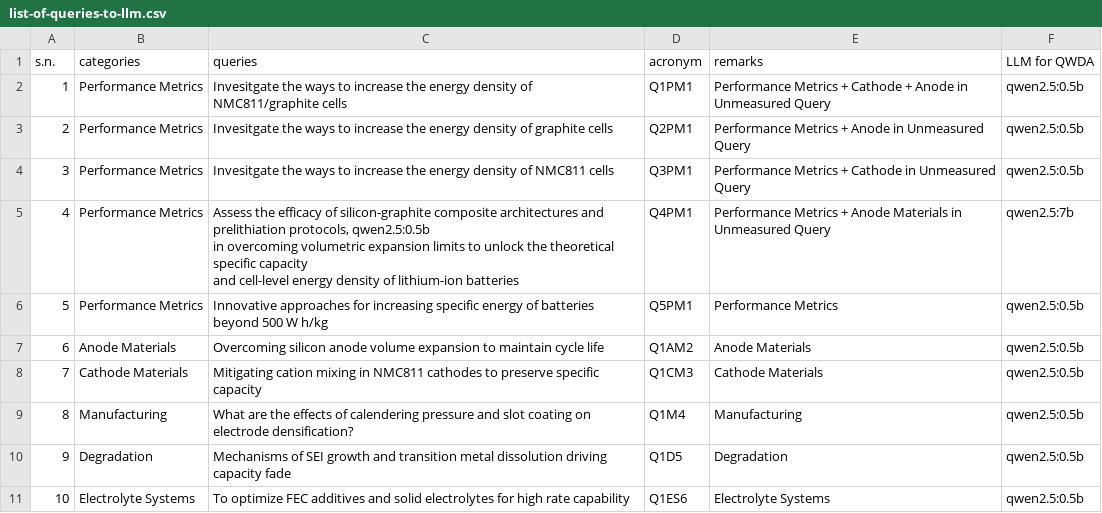
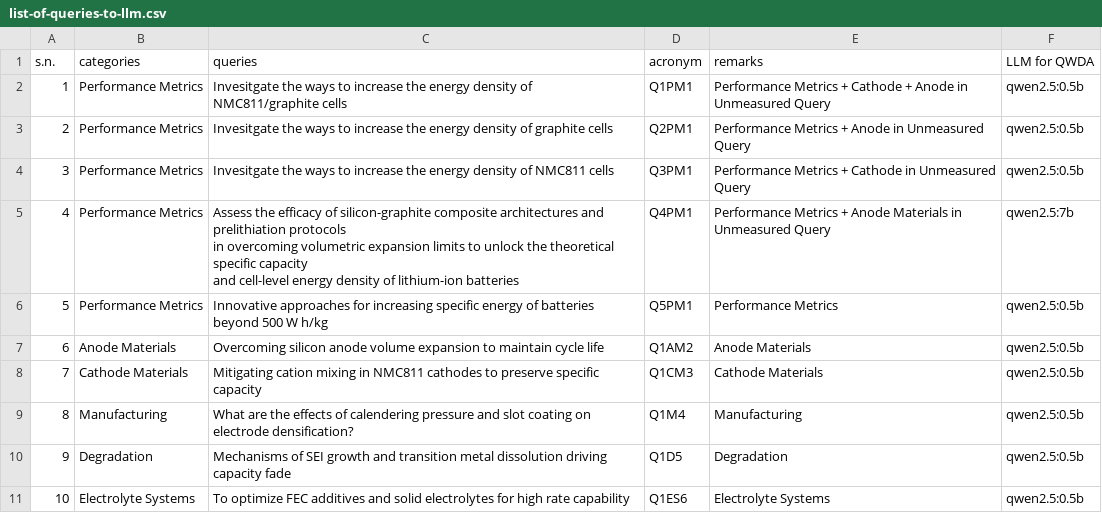
Before and after one commit to anilkunwar/batteryenergydensity-knowledge, a CSV file: concepts_and_knowledge/list-of-queries-to-llm.csv, drawn as a sheet.

Commit message:
Update list-of-queries-to-llm.csv

```diff
--- a/concepts_and_knowledge/list-of-queries-to-llm.csv
+++ b/concepts_and_knowledge/list-of-queries-to-llm.csv
@@ -4,5 +4,5 @@ s.n.,categories,queries,acronym, remarks, LLM for QWDA
 3,Performance Metrics, Invesitgate the ways to increase the energy density of NMC811 cells, Q3PM1, Performance Metrics + Cathode  in Unmeasured Query, qwen2.5:0.5b
-4,Performance Metrics,"Assess the efficacy of silicon-graphite composite architectures and prelithiation protocols, qwen2.5:0.5b
-in overcoming volumetric expansion limits to unlock the theoretical specific capacity
-and cell-level energy density of lithium-ion batteries",Q4PM1,Performance Metrics + Anode Materials in Unmeasured Query, qwen2.5:7b
+4,Performance Metrics,"Assess the efficacy of silicon-graphite composite architectures and prelithiation protocols
+in overcoming volumetric expansion limits to unlock the theoretical specific capacity
+and cell-level energy density of lithium-ion batteries",Q4PM1,Performance Metrics + Anode Materials in Unmeasured Query, qwen2.5:7b
 5,Performance Metrics, Innovative approaches for  increasing specific energy of batteries beyond 500 W h/kg, Q5PM1, Performance Metrics, qwen2.5:0.5b
```
